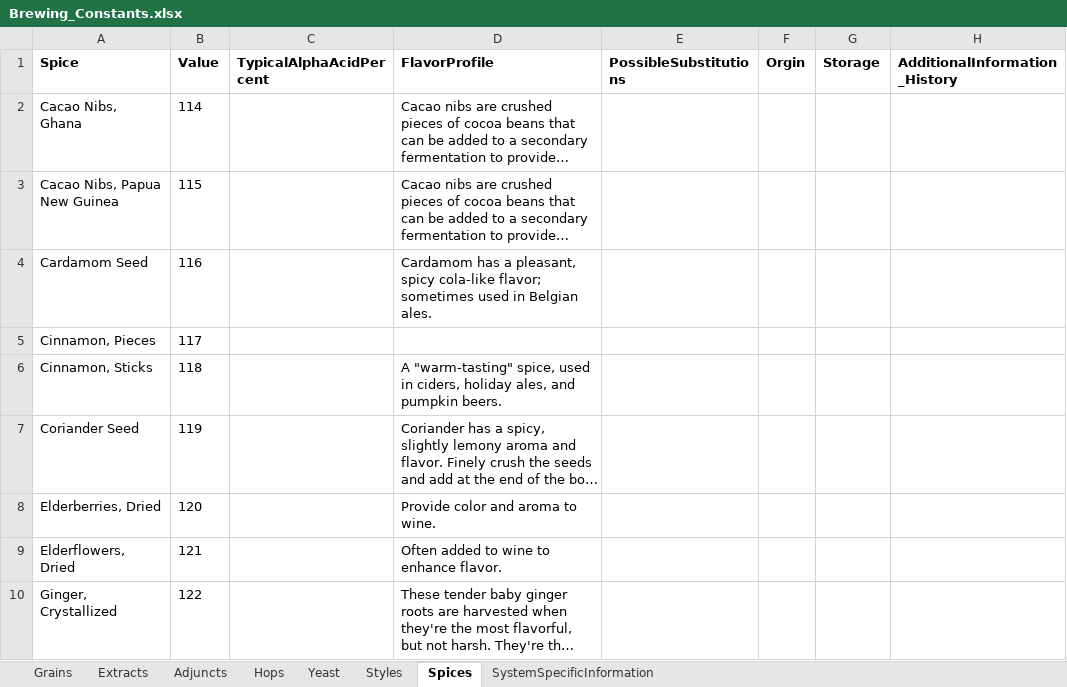
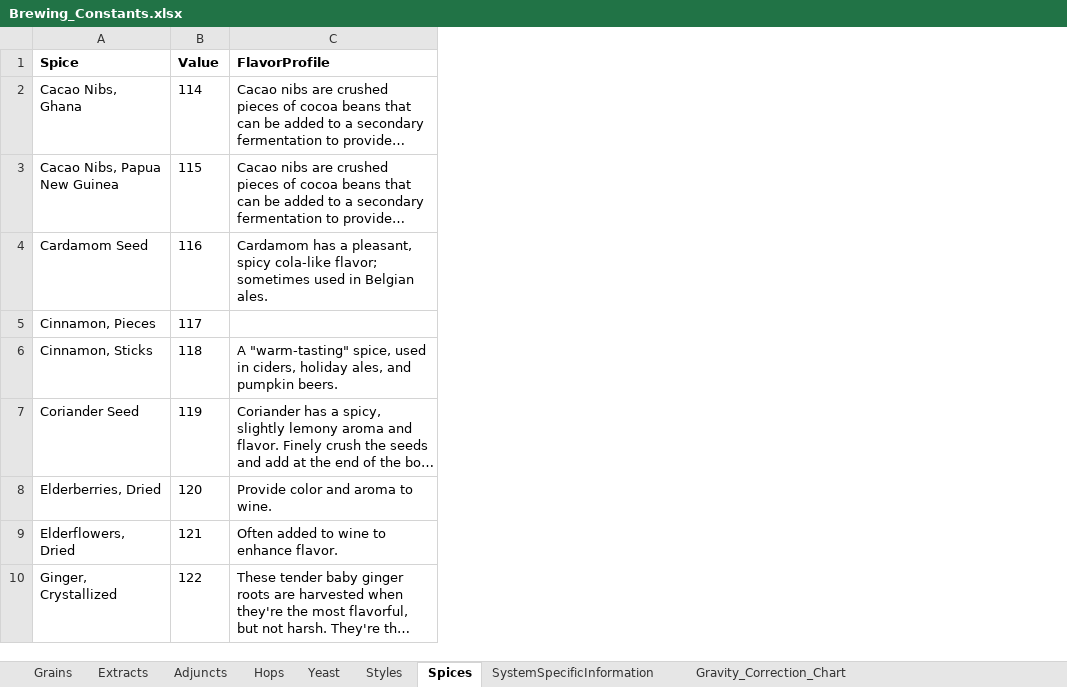
Before and after one commit to BenjaminBearce/BK_Brew, an Excel workbook: Database/Brewing_Constants.xlsx, sheet Spices, drawn as a sheet; only a part is shown; long unchanged cells end in …; values as stored, in another font and other column widths than the file's, no borders; the diff names each change by its address in the sheet, - before the commit and + after, or states it on an @@ line.

Commit message:
Database Update... -Added Gravity Correction Chart -Modified Spices to have fewer cols -Changed Database load file

```diff
--- a/Database/Brewing_Constants.xlsx (sheet Spices)
+++ b/Database/Brewing_Constants.xlsx (sheet Spices)
+sheet tab: Gravity_Correction_Chart
-column C (TypicalAlphaAcidPercent), empty
-column E (PossibleSubstitutions), empty
-column F (Orgin), empty
-column G (Storage), empty
-column H (AdditionalInformation_History), empty
```
Also changed, not shown: 13 other files.
